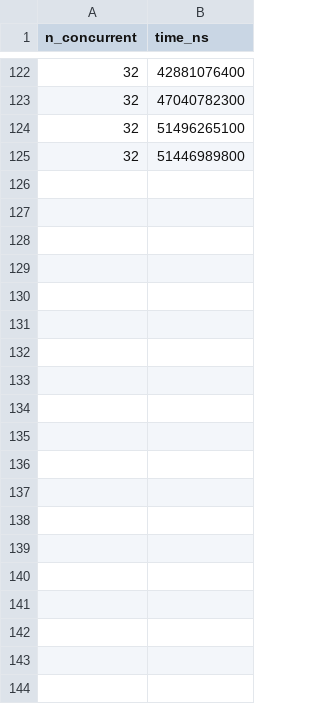
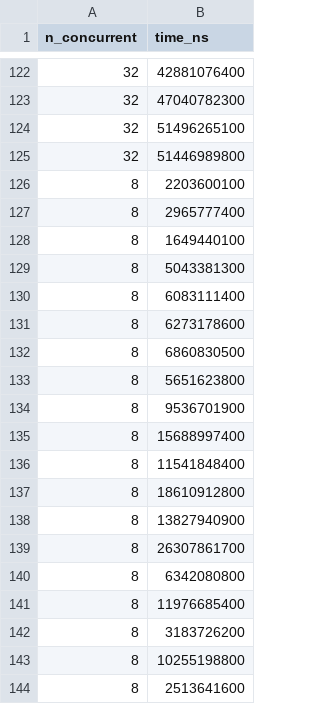
Before and after one commit to DavidTobonIBIO/Caso3Infracomp, a CSV file: diffie_hellman.csv, drawn as a sheet; only a part is shown, gaps mark what is left out; the diff covers the shown part only; the diff names each change by its address in the sheet, - before the commit and + after, or states it on an @@ line.

```diff
--- a/diffie_hellman.csv
+++ b/diffie_hellman.csv
+row 126: 8 | 2203600100
+row 127: 8 | 2965777400
+row 128: 8 | 1649440100
+row 129: 8 | 5043381300
+row 130: 8 | 6083111400
+row 131: 8 | 6273178600
+row 132: 8 | 6860830500
+row 133: 8 | 5651623800
+row 134: 8 | 9536701900
+row 135: 8 | 15688997400
+row 136: 8 | 11541848400
+row 137: 8 | 18610912800
+row 138: 8 | 13827940900
+row 139: 8 | 26307861700
+row 140: 8 | 6342080800
+row 141: 8 | 11976685400
+row 142: 8 | 3183726200
+row 143: 8 | 10255198800
+row 144: 8 | 2513641600
```
Also changed, not shown: 11 added rows elsewhere in this file, pkg_state_cipher.csv, query_verification.csv, 1 other file.
